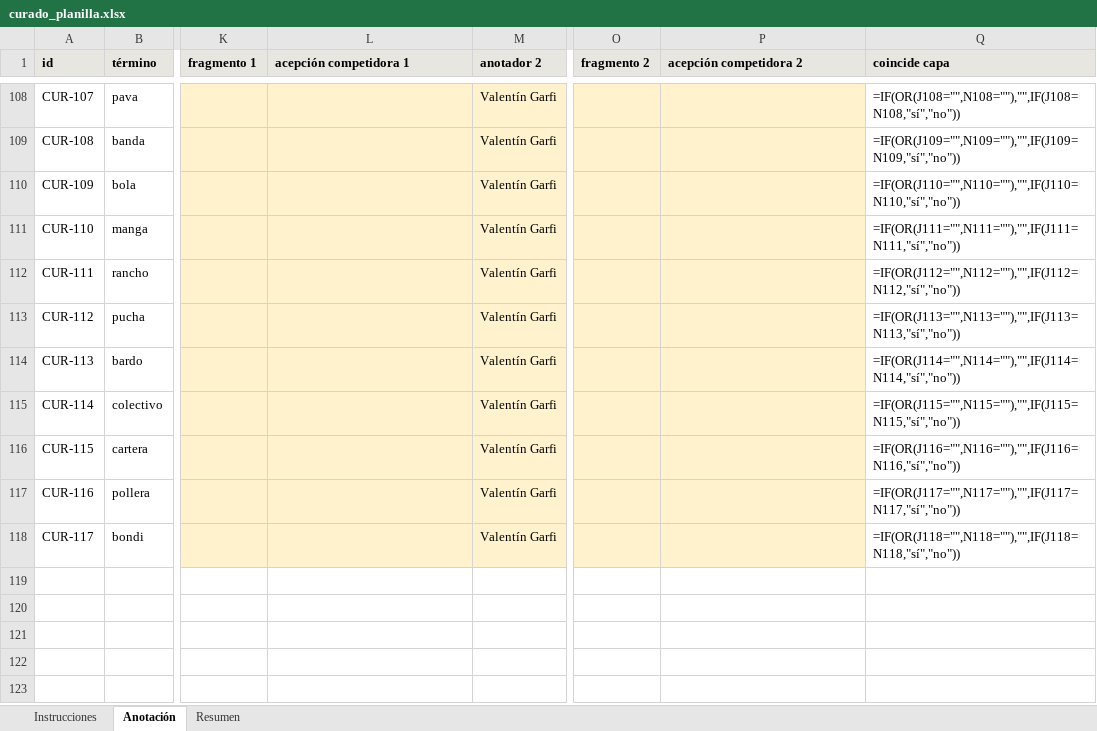
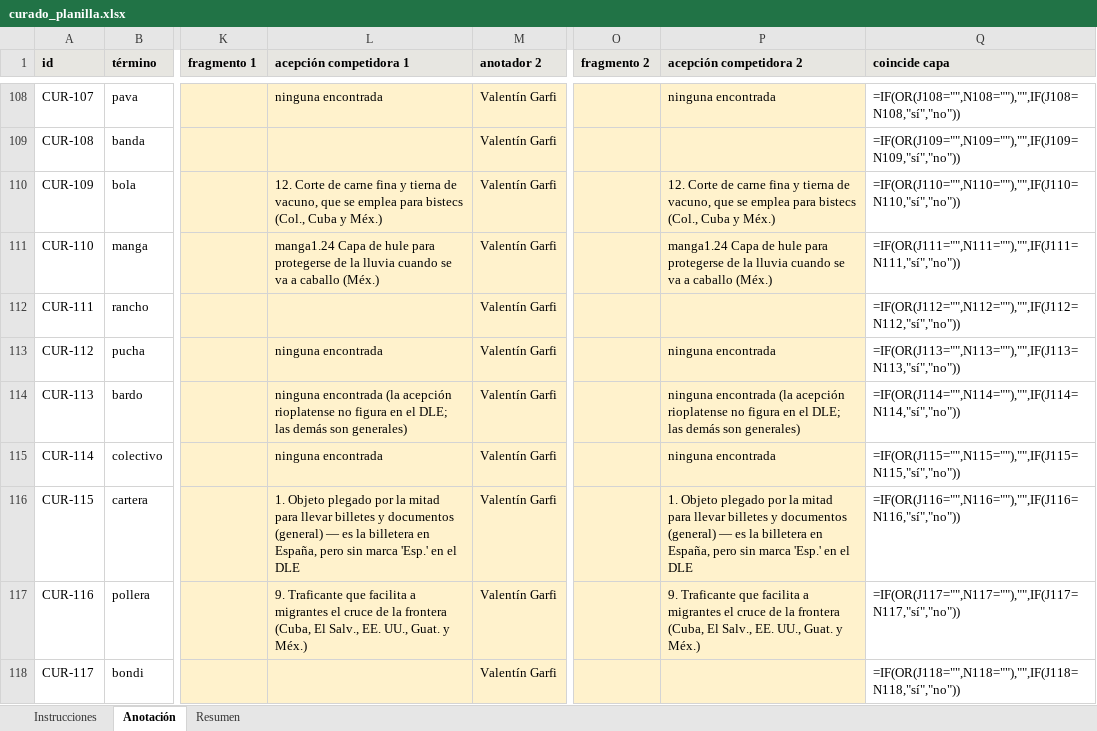
Before and after one commit to vgarfi/nlp-LunfaBench, an Excel workbook: data/annotation/curado_planilla.xlsx, sheet Anotación, drawn as a sheet; only a part is shown, gaps mark what is left out; values as stored, in another font and other column widths than the file's, no borders; formulas without a stored value are shown as written; the diff covers the shown part only; the diff names each change by its address in the sheet, - before the commit and + after, or states it on an @@ line.

```diff
--- a/data/annotation/curado_planilla.xlsx (sheet Anotación)
+++ b/data/annotation/curado_planilla.xlsx (sheet Anotación)
-L108 (acepción competidora 1): (empty)
+L108 (acepción competidora 1): ninguna encontrada
-P108 (acepción competidora 2): (empty)
+P108 (acepción competidora 2): ninguna encontrada
-L110 (acepción competidora 1): (empty)
+L110 (acepción competidora 1): 12. Corte de carne fina y tierna de vacuno, que se emplea para bistecs (Col., Cuba y Méx.)
-P110 (acepción competidora 2): (empty)
+P110 (acepción competidora 2): 12. Corte de carne fina y tierna de vacuno, que se emplea para bistecs (Col., Cuba y Méx.)
-L111 (acepción competidora 1): (empty)
+L111 (acepción competidora 1): manga1.24 Capa de hule para protegerse de la lluvia cuando se va a caballo (Méx.)
-P111 (acepción competidora 2): (empty)
+P111 (acepción competidora 2): manga1.24 Capa de hule para protegerse de la lluvia cuando se va a caballo (Méx.)
-L113 (acepción competidora 1): (empty)
+L113 (acepción competidora 1): ninguna encontrada
-P113 (acepción competidora 2): (empty)
+P113 (acepción competidora 2): ninguna encontrada
-L114 (acepción competidora 1): (empty)
+L114 (acepción competidora 1): ninguna encontrada (la acepción rioplatense no figura en el DLE; las demás son generales)
-P114 (acepción competidora 2): (empty)
+P114 (acepción competidora 2): ninguna encontrada (la acepción rioplatense no figura en el DLE; las demás son generales)
-L115 (acepción competidora 1): (empty)
+L115 (acepción competidora 1): ninguna encontrada
-P115 (acepción competidora 2): (empty)
+P115 (acepción competidora 2): ninguna encontrada
-L116 (acepción competidora 1): (empty)
+L116 (acepción competidora 1): 1. Objeto plegado por la mitad para llevar billetes y documentos (general) — es la billetera en España, pero sin marca 'Esp.' en el DLE
-P116 (acepción competidora 2): (empty)
+P116 (acepción competidora 2): 1. Objeto plegado por la mitad para llevar billetes y documentos (general) — es la billetera en España, pero sin marca 'Esp.' en el DLE
-L117 (acepción competidora 1): (empty)
+L117 (acepción competidora 1): 9. Traficante que facilita a migrantes el cruce de la frontera (Cuba, El Salv., EE. UU., Guat. y Méx.)
-P117 (acepción competidora 2): (empty)
+P117 (acepción competidora 2): 9. Traficante que facilita a migrantes el cruce de la frontera (Cuba, El Salv., EE. UU., Guat. y Méx.)
```
Also changed, not shown: 32 edited cells elsewhere in this sheet, 6 other files.
